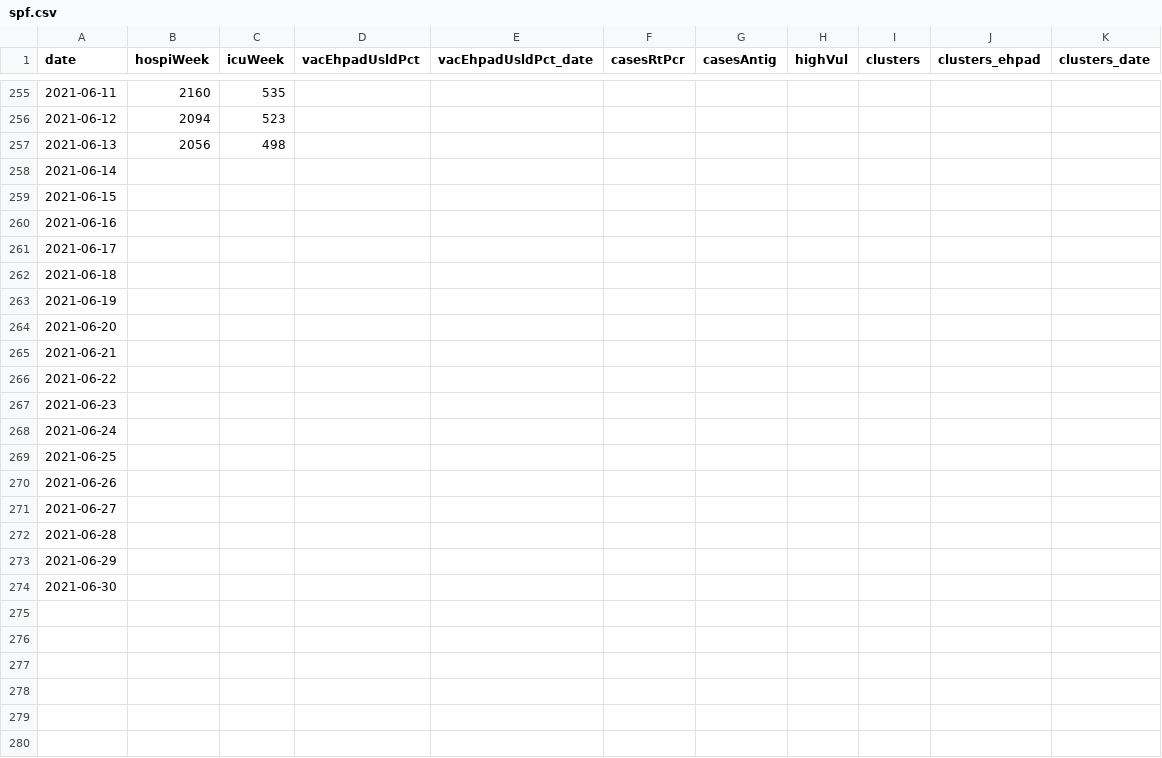
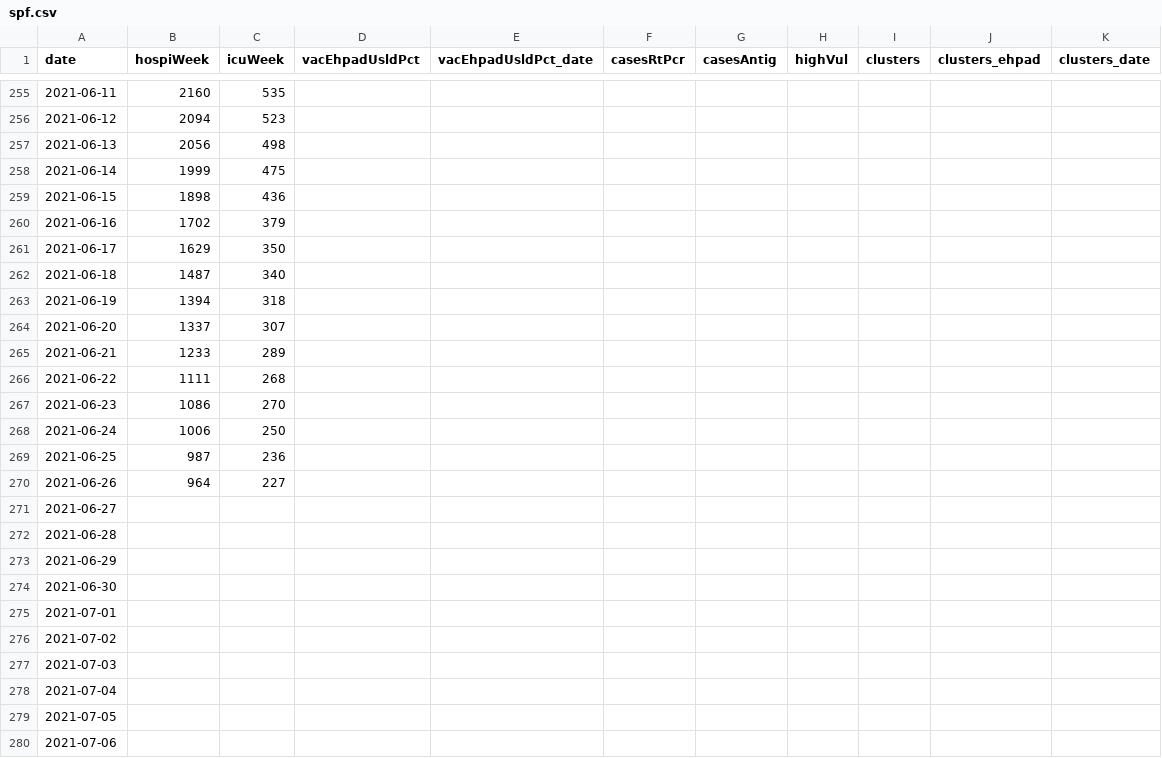
Before and after one commit to MisterFISHUP/covid-19-in-france, a CSV file: src/data/official-data/spf.csv, drawn as a sheet; only a part is shown, gaps mark what is left out; the diff covers the shown part only.

```diff
--- a/src/data/official-data/spf.csv
+++ b/src/data/official-data/spf.csv
@@ -257,15 +257,15 @@ date,hospiWeek,icuWeek,vacEhpadUsldPct,vacEhpadUsldPct_date,casesRtPcr,casesAnti
 2021-06-13,2056,498,,,,,,,,
-2021-06-14,,,,,,,,,,
-2021-06-15,,,,,,,,,,
-2021-06-16,,,,,,,,,,
-2021-06-17,,,,,,,,,,
-2021-06-18,,,,,,,,,,
-2021-06-19,,,,,,,,,,
-2021-06-20,,,,,,,,,,
-2021-06-21,,,,,,,,,,
-2021-06-22,,,,,,,,,,
-2021-06-23,,,,,,,,,,
-2021-06-24,,,,,,,,,,
-2021-06-25,,,,,,,,,,
-2021-06-26,,,,,,,,,,
+2021-06-14,1999,475,,,,,,,,
+2021-06-15,1898,436,,,,,,,,
+2021-06-16,1702,379,,,,,,,,
+2021-06-17,1629,350,,,,,,,,
+2021-06-18,1487,340,,,,,,,,
+2021-06-19,1394,318,,,,,,,,
+2021-06-20,1337,307,,,,,,,,
+2021-06-21,1233,289,,,,,,,,
+2021-06-22,1111,268,,,,,,,,
+2021-06-23,1086,270,,,,,,,,
+2021-06-24,1006,250,,,,,,,,
+2021-06-25,987,236,,,,,,,,
+2021-06-26,964,227,,,,,,,,
 2021-06-27,,,,,,,,,,
@@ -274 +274,7 @@ date,hospiWeek,icuWeek,vacEhpadUsldPct,vacEhpadUsldPct_date,casesRtPcr,casesAnti
 2021-06-30,,,,,,,,,,
+2021-07-01,,,,,,,,,,
+2021-07-02,,,,,,,,,,
+2021-07-03,,,,,,,,,,
+2021-07-04,,,,,,,,,,
+2021-07-05,,,,,,,,,,
+2021-07-06,,,,,,,,,,
```
Also changed, not shown: 56 added rows elsewhere in this file, src/data/official-data/indicators.csv, src/data/official-data/vac.csv, 16 other files.
